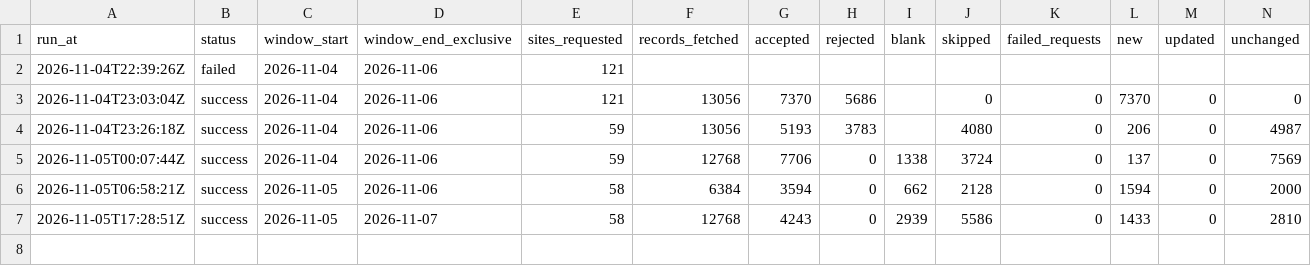
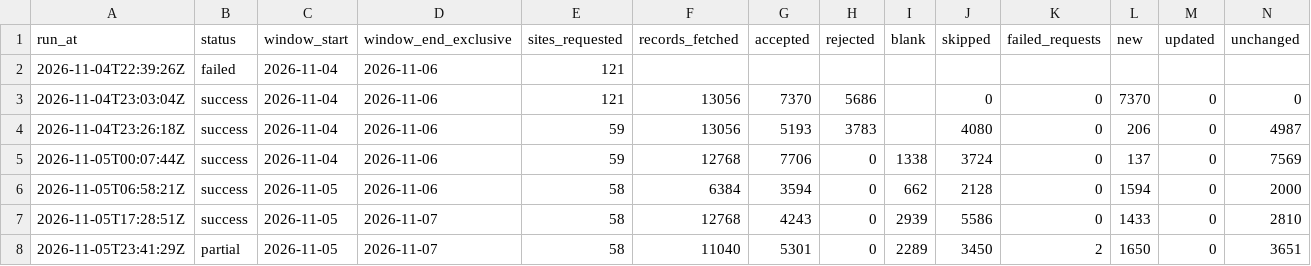
Before and after one commit to AugustinMorales/nsw-aq-pipeline, a CSV file: data/runs.csv, drawn as a sheet; only a part is shown; rows hold the shown columns only; the diff names each change by its address in the sheet, - before the commit and + after, or states it on an @@ line.

```diff
--- a/data/runs.csv
+++ b/data/runs.csv
+row 8: 2026-11-05T23:41:29Z | partial | 2026-11-05 | 2026-11-07 | 58 | 11040 | 5301 | 0 | 2289 | 3450 | 2 | 1650 | 0 | 3651
```
Also changed, not shown: 1 other file.
